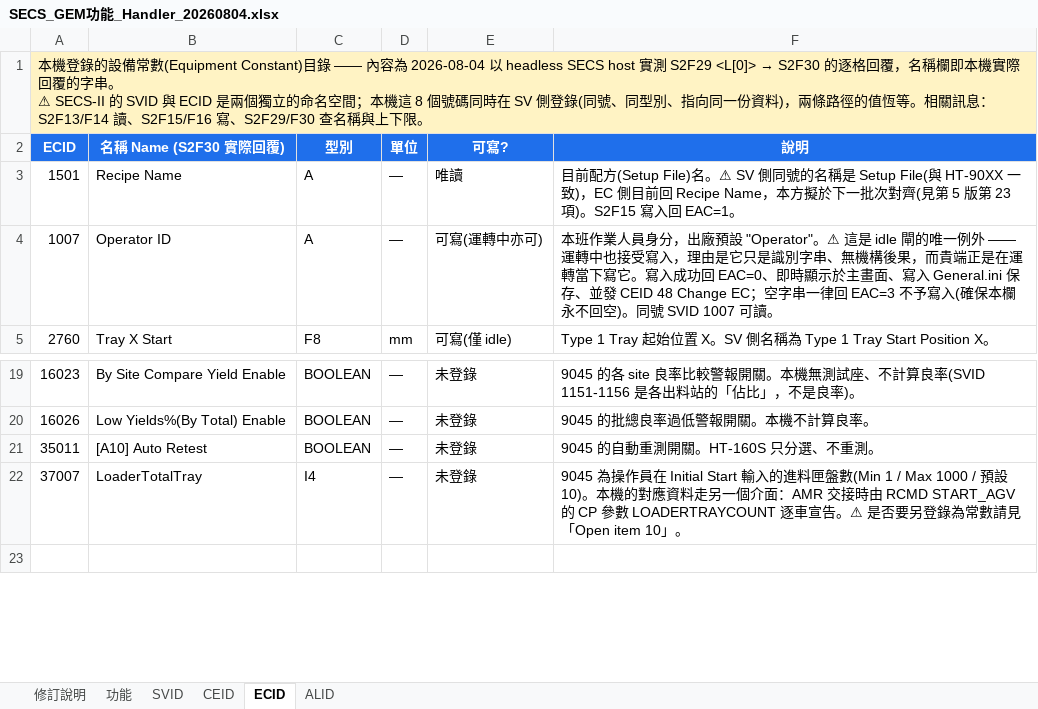
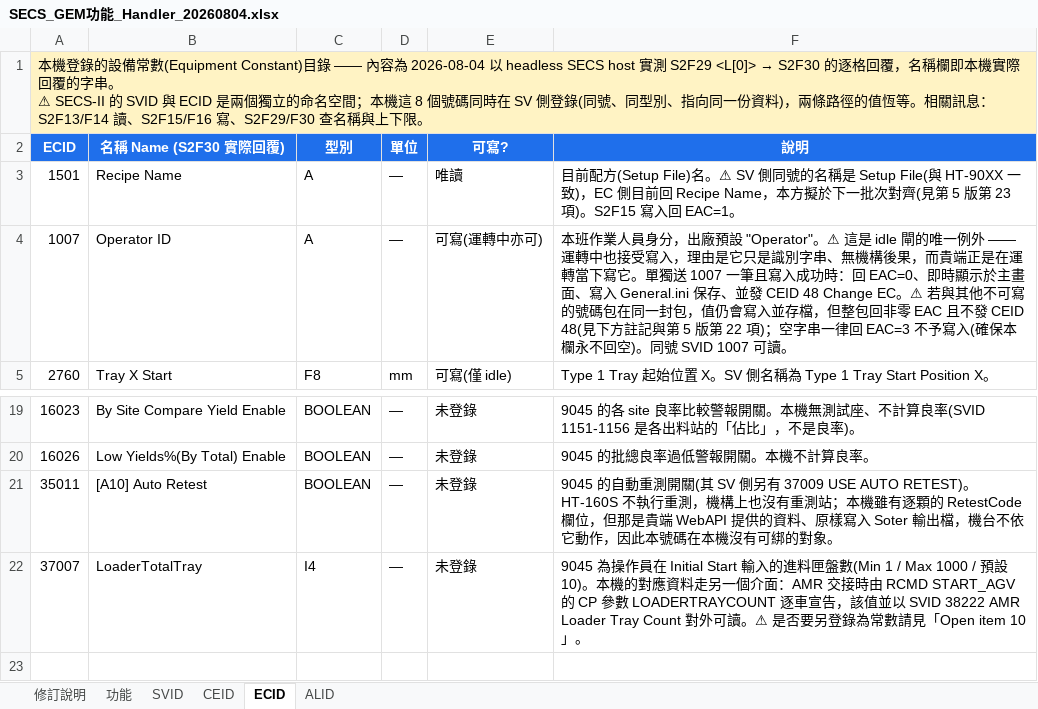
Before and after one commit to HPI-Jimmy-Chiu/HT160S_BCB, an Excel workbook: docs/SECS/SECS_GEM功能_Handler_20260804.xlsx, sheet ECID, drawn as a sheet; only a part is shown, gaps mark what is left out; values as stored, in another font and other column widths than the file's, no borders; the diff names each change by its address in the sheet, - before the commit and + after, or states it on an @@ line.

```diff
--- a/docs/SECS/SECS_GEM功能_Handler_20260804.xlsx (sheet ECID)
+++ b/docs/SECS/SECS_GEM功能_Handler_20260804.xlsx (sheet ECID)
-F4: …下寫它。寫入成功回 EAC=0、即時顯示於主畫面、寫入 General.ini 保存、並發 CEID 48 Change EC；空字串…
+F4: …下寫它。單獨送 1007 一筆且寫入成功時：回 EAC=0、即時顯示於主畫面、寫入 General.ini 保存、並發 CEID 48 Change EC。⚠ 若與其他不可寫的號碼包在同一封包，值仍會寫入並存檔，但整包回非零 EAC 且不發 CEID 48(見下方註記與第 5 版第 22 項)；空字串…
-F21: …重測開關。HT-160S 只分選、不重測。
+F21: …重測開關(其 SV 側另有 37009 USE AUTO RETEST)。HT-160S 不執行重測，機構上也沒有重測站；本機雖有逐顆的 RetestCode 欄位，但那是貴端 WebAPI 提供的資料、原樣寫入 Soter 輸出檔，機台不依它動作，因此本號碼在本機沒有可綁的對象。
-F22: …逐車宣告。⚠ 是否…
+F22: …逐車宣告，該值並以 SVID 38222 AMR Loader Tray Count 對外可讀。⚠ 是否…
```
Also changed, not shown: sheet 修訂說明.
